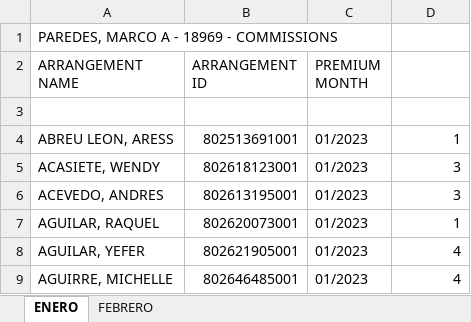
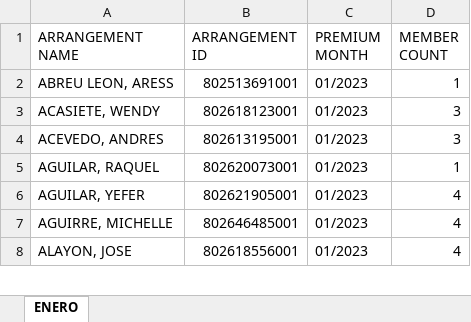
Before and after one commit to Takos4Lunch/jsexcel_organizer, an Excel workbook: PAGO MENSUAL SELECTHEALTH.xlsx, sheet ENERO, drawn as a sheet; only a part is shown; the shorter side is filled out with more unchanged rows; values as stored, in another font and other column widths than the file's, no cell formats; charts and pictures not drawn; removed rows and columns are numbered as before the commit, all else as after; the diff names each change by its address in the sheet, - before the commit and + after, or states it on an @@ line.

```diff
--- a/PAGO MENSUAL SELECTHEALTH.xlsx (sheet ENERO)
+++ b/PAGO MENSUAL SELECTHEALTH.xlsx (sheet ENERO)
-sheet tab: FEBRERO
-row 1: PAREDES, MARCO A - 18969 - COMMISSIONS
-D1: (empty)
+D1: MEMBER COUNT
-row 3: (empty)
```
Also changed, not shown: cell formats, charts or pictures, 9 other files.
